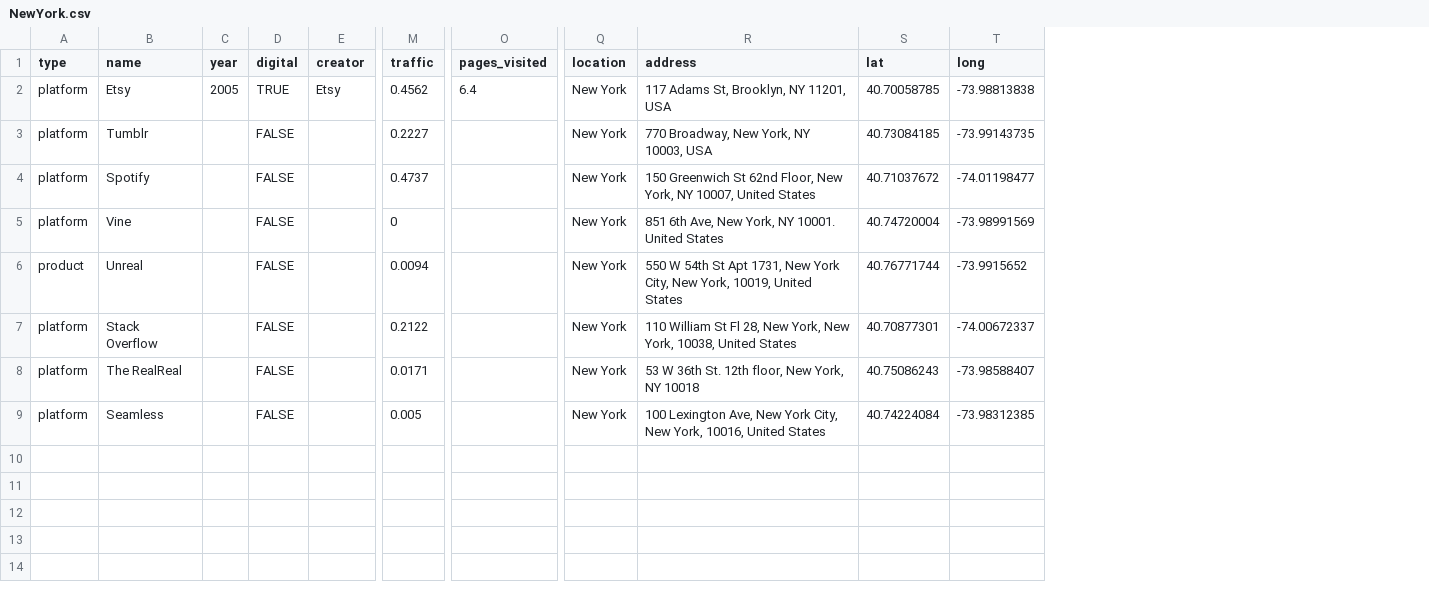
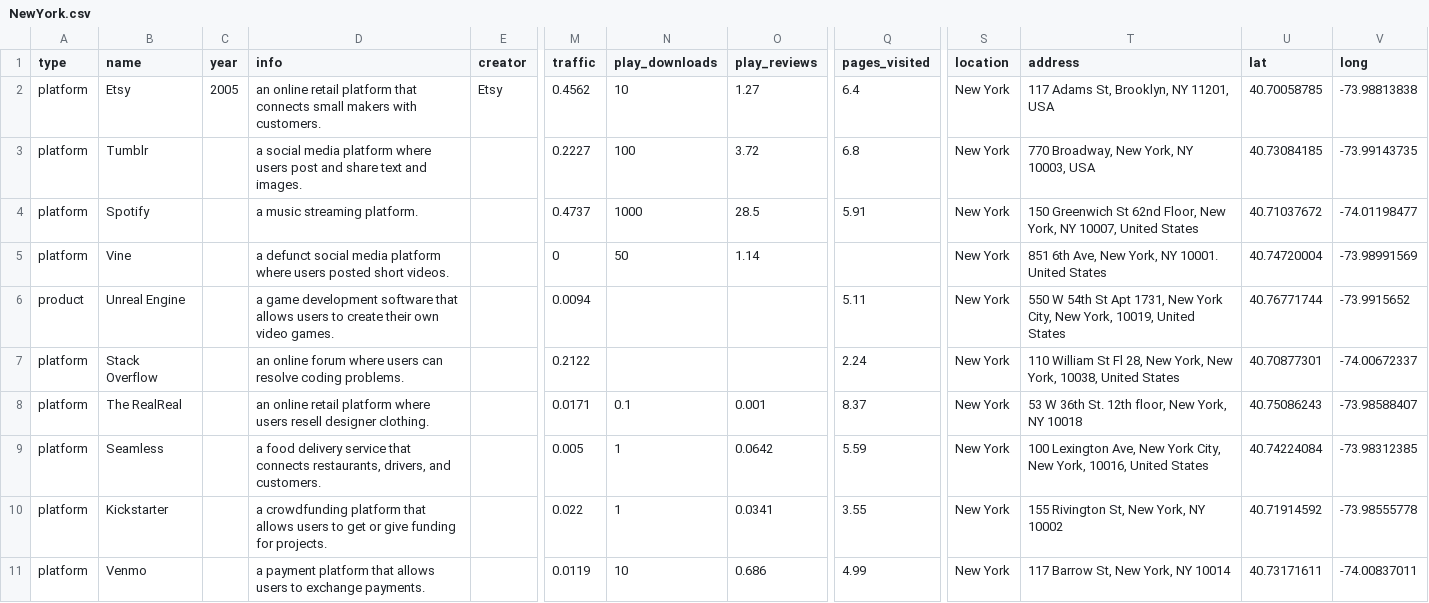
Before and after one commit to jcephas/laborshistories, a CSV file: 08-FinalProjects/Win/img/NewYork.csv, drawn as a sheet; only a part is shown, gaps mark what is left out; removed rows and columns are numbered as before the commit, all else as after; rows hold the shown columns only; the diff names each change by its address in the sheet, - before the commit and + after, or states it on an @@ line.

```diff
--- a/08-FinalProjects/Win/img/NewYork.csv
+++ b/08-FinalProjects/Win/img/NewYork.csv
-column D (digital), rows 2-9: TRUE | FALSE | FALSE | FALSE | FALSE | FALSE | FALSE | FALSE
+column D (info), rows 2-9: an online retail platform that connects small makers with customers. | a social media platform where users post and share text and images. | a music streaming platform. | a defunct social media platform where users posted short videos. | a game development software that allows users to create their own video games. | an online forum where users can resolve coding problems. | an online retail platform where users resell designer clothing. | a food delivery service that connects restaurants, drivers, and customers.
+column N (play_downloads), rows 2-9: 10 | 100 | 1000 | 50 |  |  | 0.1 | 1
+column O (play_reviews), rows 2-9: 1.27 | 3.72 | 28.5 | 1.14 |  |  | 0.001 | 0.0642
-Q3 (pages_visited): (empty)
+Q3 (pages_visited): 6.8
-Q4 (pages_visited): (empty)
+Q4 (pages_visited): 5.91
-B6 (name): Unreal
+B6 (name): Unreal Engine
-Q6 (pages_visited): (empty)
+Q6 (pages_visited): 5.11
-Q7 (pages_visited): (empty)
+Q7 (pages_visited): 2.24
-Q8 (pages_visited): (empty)
+Q8 (pages_visited): 8.37
-Q9 (pages_visited): (empty)
+Q9 (pages_visited): 5.59
+row 10: platform | Kickstarter |  | a crowdfunding platform that allows users to get or give funding for projects. |  | 0.022 | 1 | 0.0341 | 3.55 | New York | 155 Rivington St, New York, NY 10002 | 40.71914592 | -73.98555778
+row 11: platform | Venmo |  | a payment platform that allows users to exchange payments. |  | 0.0119 | 10 | 0.686 | 4.99 | New York | 117 Barrow St, New York, NY 10014 | 40.73171611 | -74.00837011
```
Also changed, not shown: 08-FinalProjects/Win/img/SanFran.csv, 11 other files.
